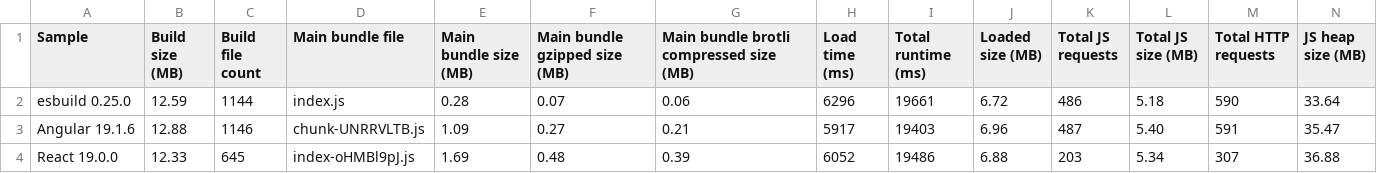
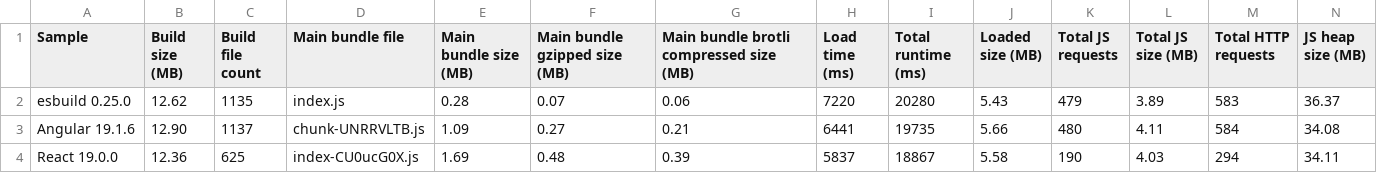
Before and after one commit to Esri/jsapi-resources, a CSV file: core-samples/.metrics/4.32.0.csv, drawn as a sheet; only a part is shown; the diff covers the shown part only.

```diff
--- a/core-samples/.metrics/4.32.0.csv
+++ b/core-samples/.metrics/4.32.0.csv
@@ -1,4 +1,4 @@
 Sample,Build size (MB),Build file count,Main bundle file,Main bundle size (MB),Main bundle gzipped size (MB),Main bundle brotli compressed size (MB),Load time (ms),Total runtime (ms),Loaded size (MB),Total JS requests,Total JS size (MB),Total HTTP requests,JS heap size (MB)
-esbuild 0.25.0,12.59,1144,index.js,0.28,0.07,0.06,6296,19661,6.72,486,5.18,590,33.64
-Angular 19.1.6,12.88,1146,chunk-UNRRVLTB.js,1.09,0.27,0.21,5917,19403,6.96,487,5.40,591,35.47
-React 19.0.0,12.33,645,index-oHMBl9pJ.js,1.69,0.48,0.39,6052,19486,6.88,203,5.34,307,36.88
+esbuild 0.25.0,12.62,1135,index.js,0.28,0.07,0.06,7220,20280,5.43,479,3.89,583,36.37
+Angular 19.1.6,12.90,1137,chunk-UNRRVLTB.js,1.09,0.27,0.21,6441,19735,5.66,480,4.11,584,34.08
+React 19.0.0,12.36,625,index-CU0ucG0X.js,1.69,0.48,0.39,5837,18867,5.58,190,4.03,294,34.11
```
Also changed, not shown: 29 edited cells elsewhere in this file, 37 other files.
